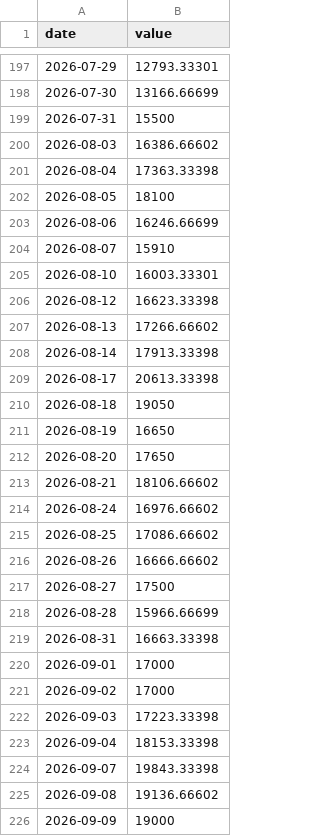
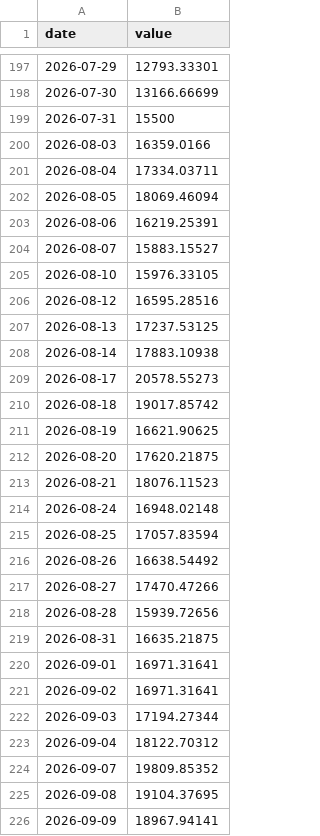
Before and after one commit to vix96343-source/leading-indicators, a CSV file: data/series/stk_285A_T.csv, drawn as a sheet; only a part is shown, gaps mark what is left out; the diff covers the shown part only.

```diff
--- a/data/series/stk_285A_T.csv
+++ b/data/series/stk_285A_T.csv
@@ -199,28 +199,28 @@ date,value
 2026-07-31,15500
-2026-08-03,16386.66602
-2026-08-04,17363.33398
-2026-08-05,18100
-2026-08-06,16246.66699
-2026-08-07,15910
-2026-08-10,16003.33301
-2026-08-12,16623.33398
-2026-08-13,17266.66602
-2026-08-14,17913.33398
-2026-08-17,20613.33398
-2026-08-18,19050
-2026-08-19,16650
-2026-08-20,17650
-2026-08-21,18106.66602
-2026-08-24,16976.66602
-2026-08-25,17086.66602
-2026-08-26,16666.66602
-2026-08-27,17500
-2026-08-28,15966.66699
-2026-08-31,16663.33398
-2026-09-01,17000
-2026-09-02,17000
-2026-09-03,17223.33398
-2026-09-04,18153.33398
-2026-09-07,19843.33398
-2026-09-08,19136.66602
-2026-09-09,19000
+2026-08-03,16359.0166
+2026-08-04,17334.03711
+2026-08-05,18069.46094
+2026-08-06,16219.25391
+2026-08-07,15883.15527
+2026-08-10,15976.33105
+2026-08-12,16595.28516
+2026-08-13,17237.53125
+2026-08-14,17883.10938
+2026-08-17,20578.55273
+2026-08-18,19017.85742
+2026-08-19,16621.90625
+2026-08-20,17620.21875
+2026-08-21,18076.11523
+2026-08-24,16948.02148
+2026-08-25,17057.83594
+2026-08-26,16638.54492
+2026-08-27,17470.47266
+2026-08-28,15939.72656
+2026-08-31,16635.21875
+2026-09-01,16971.31641
+2026-09-02,16971.31641
+2026-09-03,17194.27344
+2026-09-04,18122.70312
+2026-09-07,19809.85352
+2026-09-08,19104.37695
+2026-09-09,18967.94141
```
Also changed, not shown: 10 edited cells elsewhere in this file, data/series/copper.csv, data/series/crude.csv, 17 other files.
